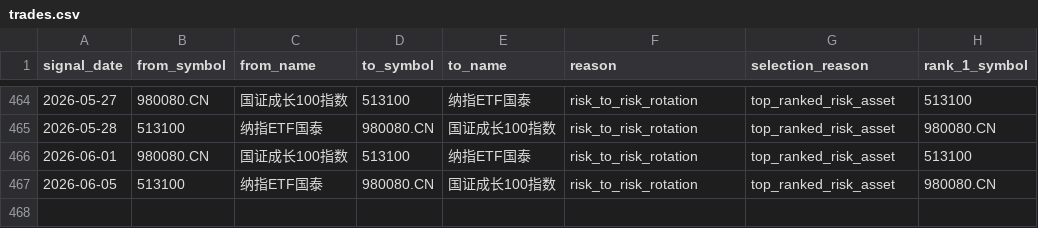
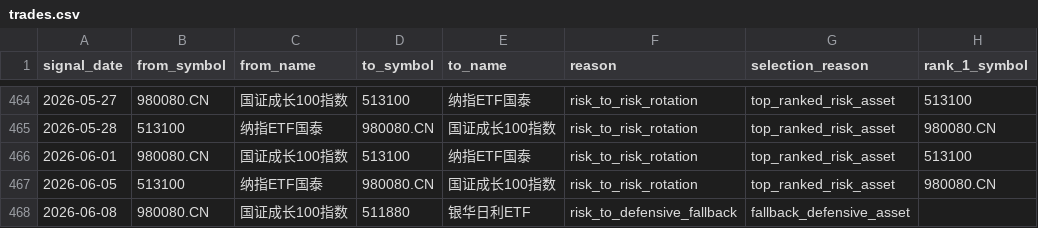
Before and after one commit to fadecat/monitor_drawdown, a CSV file: data_state/etf_rotation_v2_email/latest/backtest/trades.csv, drawn as a sheet; only a part is shown, gaps mark what is left out.

```diff
--- a/data_state/etf_rotation_v2_email/latest/backtest/trades.csv
+++ b/data_state/etf_rotation_v2_email/latest/backtest/trades.csv
@@ -467 +467,2 @@
 2026-06-05,513100,纳指ETF国泰,980080.CN,国证成长100指数,risk_to_risk_rotation,top_ranked_risk_asset,980080.CN
+2026-06-08,980080.CN,国证成长100指数,511880,银华日利ETF,risk_to_defensive_fallback,fallback_defensive_asset,
```
Also changed, not shown: data_state/etf_rotation_v2_email/latest/backtest/daily_positions.csv, data_state/etf_rotation_v2_email/latest/backtest/holding_periods.csv, 22 other files.
